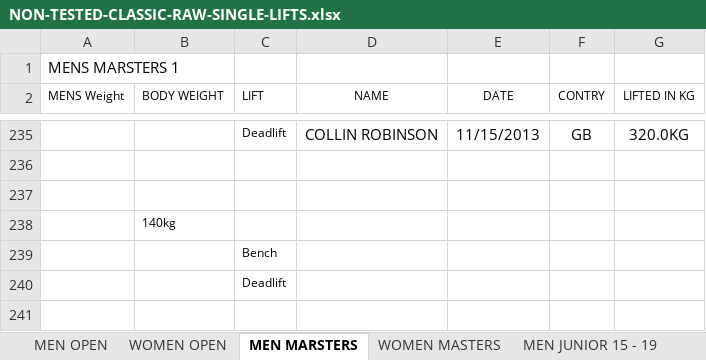
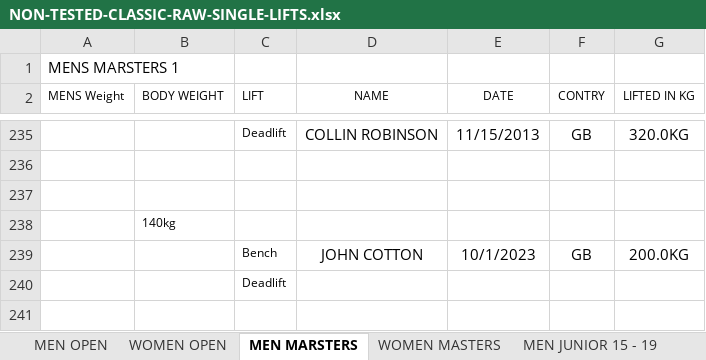
Before and after one commit to iamscottfreeman/bplf.co.uk, an Excel workbook: public/downloads/NON-TESTED-CLASSIC-RAW-SINGLE-LIFTS.xlsx, sheet MEN MARSTERS, drawn as a sheet; only a part is shown, gaps mark what is left out; values as stored, in another font and other column widths than the file's, no borders; removed rows and columns are numbered as before the commit, all else as after; the diff names each change by its address in the sheet, - before the commit and + after, or states it on an @@ line.

```diff
--- a/public/downloads/NON-TESTED-CLASSIC-RAW-SINGLE-LIFTS.xlsx (sheet MEN MARSTERS)
+++ b/public/downloads/NON-TESTED-CLASSIC-RAW-SINGLE-LIFTS.xlsx (sheet MEN MARSTERS)
-row 239:  |  | Bench
+row 239:  |  | Bench | JOHN COTTON | 10/1/2023 | GB | 200.0KG
```
Also changed, not shown: public/downloads/NON-TESTED-FP-RAW.xlsx, public/downloads/NON-TESTED-STRICT-CURL.xlsx, 8 other files.
